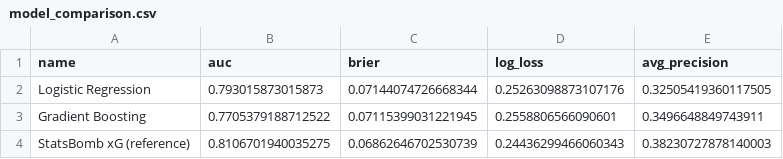
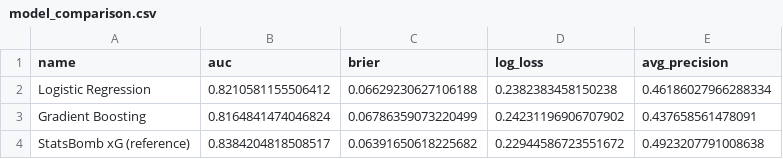
Before and after one commit to emanuele-clc/expected-goals-xg-model, a CSV file: data/model_comparison.csv, drawn as a sheet.

```diff
--- a/data/model_comparison.csv
+++ b/data/model_comparison.csv
@@ -1,4 +1,4 @@
 name,auc,brier,log_loss,avg_precision
-Logistic Regression,0.793015873015873,0.07144074726668344,0.25263098873107176,0.32505419360117505
-Gradient Boosting,0.7705379188712522,0.07115399031221945,0.2558806566090601,0.3496648849743911
-StatsBomb xG (reference),0.8106701940035275,0.06862646702530739,0.24436299466060343,0.38230727878140003
+Logistic Regression,0.8210581155506412,0.06629230627106188,0.2382383458150238,0.46186027966288334
+Gradient Boosting,0.8164841474046824,0.06786359073220499,0.24231196906707902,0.437658561478091
+StatsBomb xG (reference),0.8384204818508517,0.06391650618225682,0.22944586723551672,0.4923207791008638
```
Also changed, not shown: data/bootstrap_ci.csv, data/cv_results.csv, 36 other files.
